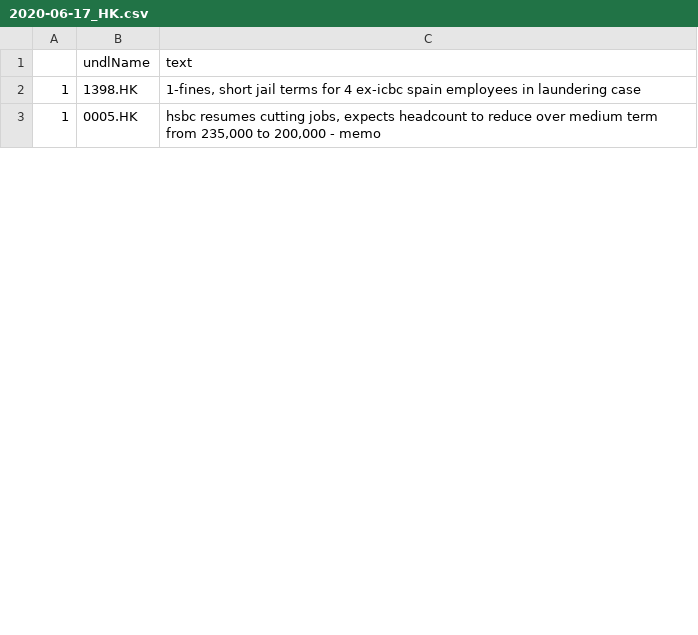
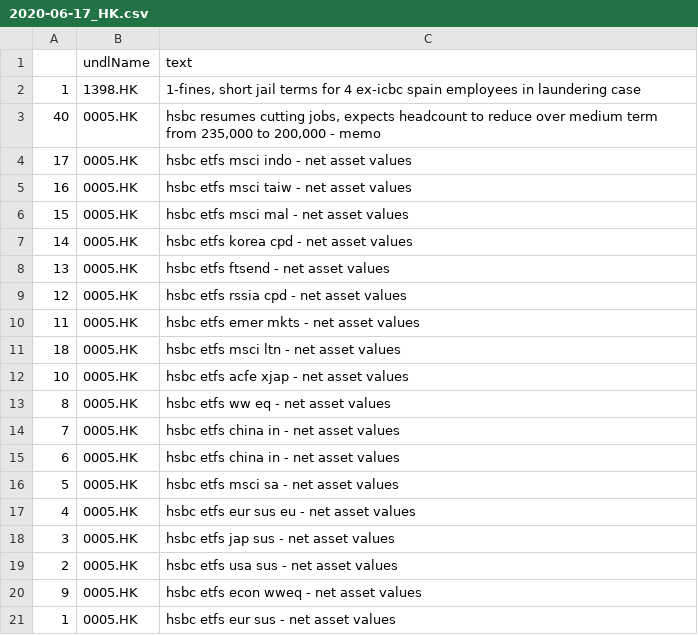
Before and after one commit to hoichunlaw/EventDriven, a CSV file: result/2020-06-17_HK.csv, drawn as a sheet; only a part is shown; the diff covers the shown part only.

```diff
--- a/result/2020-06-17_HK.csv
+++ b/result/2020-06-17_HK.csv
@@ -2,2 +2,20 @@
 1,1398.HK,"1-fines, short jail terms for 4 ex-icbc spain employees in laundering case"
-1,0005.HK,"hsbc resumes cutting jobs, expects headcount to reduce over medium term from 235,000 to 200,000 - memo"
+40,0005.HK,"hsbc resumes cutting jobs, expects headcount to reduce over medium term from 235,000 to 200,000 - memo"
+17,0005.HK,hsbc etfs msci indo  - net asset values
+16,0005.HK,hsbc etfs msci taiw  - net asset values
+15,0005.HK,hsbc etfs msci mal   - net asset values
+14,0005.HK,hsbc etfs korea cpd  - net asset values
+13,0005.HK,hsbc etfs ftsend   - net asset values
+12,0005.HK,hsbc etfs rssia cpd  - net asset values
+11,0005.HK,hsbc etfs emer mkts  - net asset values
+18,0005.HK,hsbc etfs msci ltn   - net asset values
+10,0005.HK,hsbc etfs acfe xjap  - net asset values
+8,0005.HK,hsbc etfs ww eq   - net asset values
+7,0005.HK,hsbc etfs china in   - net asset values
+6,0005.HK,hsbc etfs china in   - net asset values
+5,0005.HK,hsbc etfs msci sa   - net asset values
+4,0005.HK,hsbc etfs eur sus eu  - net asset values
+3,0005.HK,hsbc etfs jap sus   - net asset values
+2,0005.HK,hsbc etfs usa sus   - net asset values
+9,0005.HK,hsbc etfs econ wweq  - net asset values
+1,0005.HK,hsbc etfs eur sus   - net asset values
```
Also changed, not shown: 19 added rows and 1 edited cell elsewhere in this file, result/2020-06-17_AX.csv.
